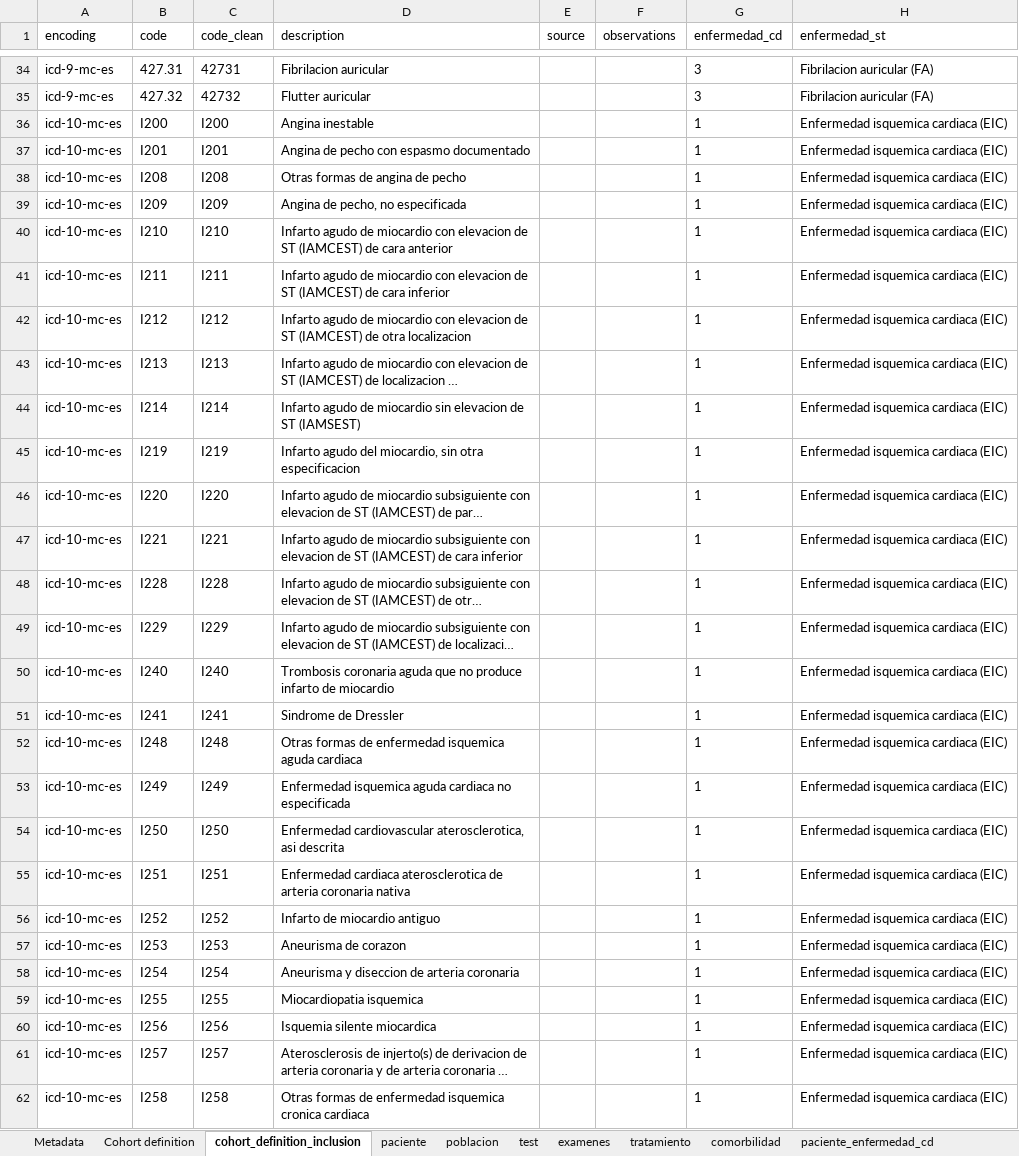
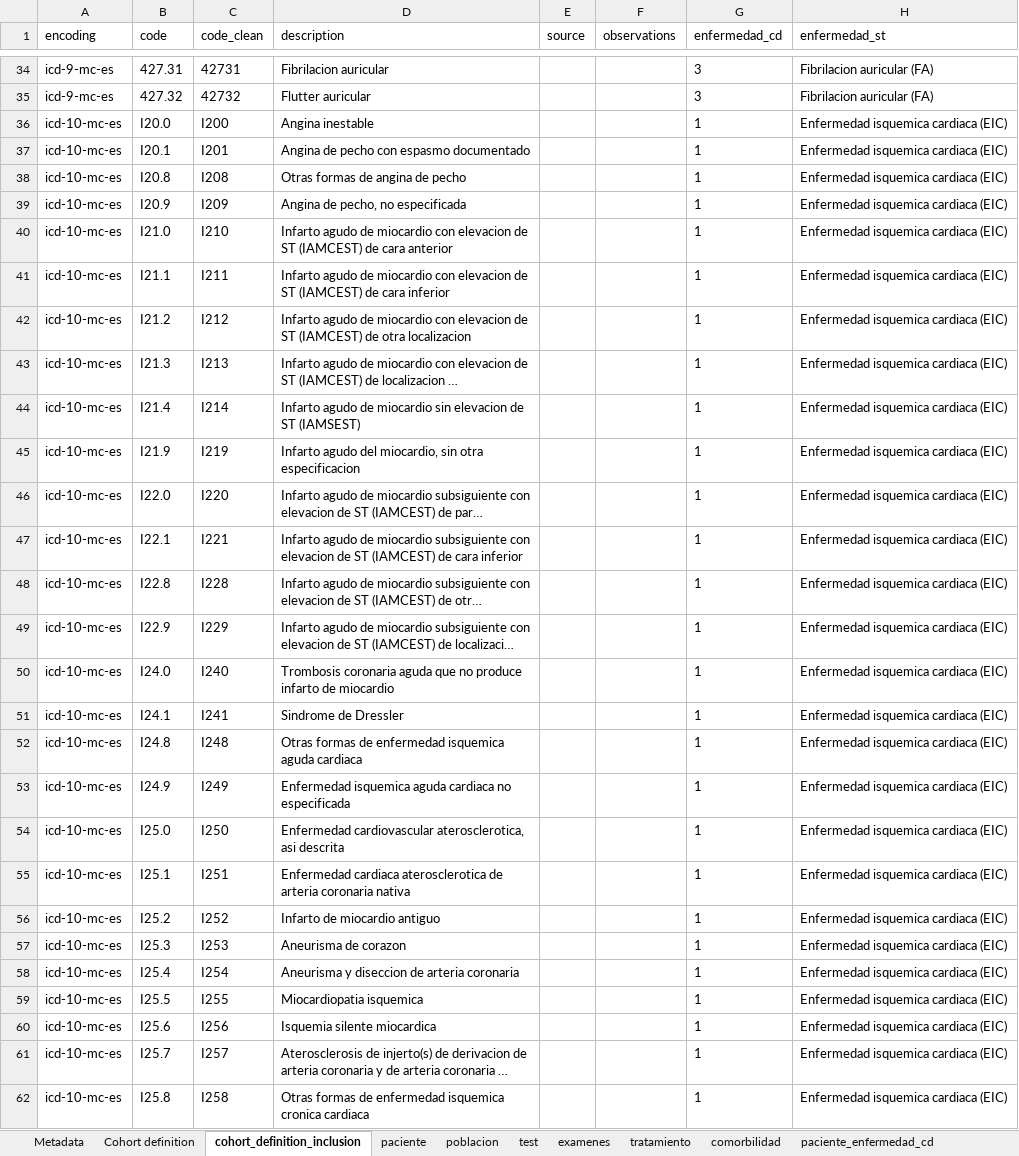
Before and after one commit to cienciadedatosysalud/atlas-cardio, an Excel workbook: docs/CDM/common_datamodel.xlsx, sheet cohort_definition_inclusion, drawn as a sheet; only a part is shown, gaps mark what is left out; long unchanged cells end in …; values as stored, in another font and other column widths than the file's, no borders; the diff covers the shown part only; the diff names each change by its address in the sheet, - before the commit and + after, or states it on an @@ line.

```diff
--- a/docs/CDM/common_datamodel.xlsx (sheet cohort_definition_inclusion)
+++ b/docs/CDM/common_datamodel.xlsx (sheet cohort_definition_inclusion)
-B36 (code): I200
+B36 (code): I20.0
-B37 (code): I201
+B37 (code): I20.1
-B38 (code): I208
+B38 (code): I20.8
-B39 (code): I209
+B39 (code): I20.9
-B40 (code): I210
+B40 (code): I21.0
-B41 (code): I211
+B41 (code): I21.1
-B42 (code): I212
+B42 (code): I21.2
-B43 (code): I213
+B43 (code): I21.3
-B44 (code): I214
+B44 (code): I21.4
-B45 (code): I219
+B45 (code): I21.9
-B46 (code): I220
+B46 (code): I22.0
-B47 (code): I221
+B47 (code): I22.1
-B48 (code): I228
+B48 (code): I22.8
-B49 (code): I229
+B49 (code): I22.9
-B50 (code): I240
+B50 (code): I24.0
-B51 (code): I241
+B51 (code): I24.1
-B52 (code): I248
+B52 (code): I24.8
-B53 (code): I249
+B53 (code): I24.9
-B54 (code): I250
+B54 (code): I25.0
-B55 (code): I251
+B55 (code): I25.1
-B56 (code): I252
+B56 (code): I25.2
-B57 (code): I253
+B57 (code): I25.3
-B58 (code): I254
+B58 (code): I25.4
-B59 (code): I255
+B59 (code): I25.5
-B60 (code): I256
+B60 (code): I25.6
-B61 (code): I257
+B61 (code): I25.7
-B62 (code): I258
+B62 (code): I25.8
```
Also changed, not shown: 13 edited cells elsewhere in this sheet, sheet paciente_enfermedad_cd, sheet Metadata, sheet paciente, sheet poblacion, sheet Cohort definition, 22 other files.
